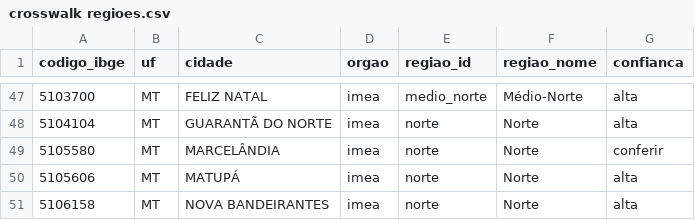
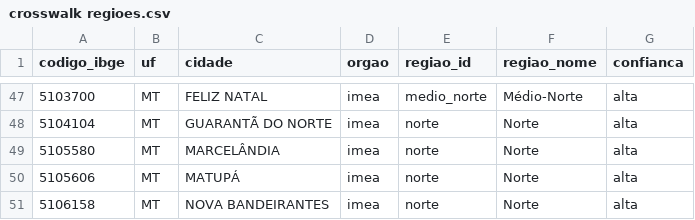
Before and after one commit to pvizioli/boletim-agro, a CSV file: config/crosswalk regioes.csv, drawn as a sheet; only a part is shown, gaps mark what is left out; the diff covers the shown part only.

```diff
--- a/config/crosswalk regioes.csv
+++ b/config/crosswalk regioes.csv
@@ -48,3 +48,3 @@ codigo_ibge,uf,cidade,orgao,regiao_id,regiao_nome,confianca
 5104104,MT,GUARANTÃ DO NORTE,imea,norte,Norte,alta
-5105580,MT,MARCELÂNDIA,imea,norte,Norte,conferir
+5105580,MT,MARCELÂNDIA,imea,norte,Norte,alta
 5105606,MT,MATUPÁ,imea,norte,Norte,alta
```
Also changed, not shown: 14 edited cells elsewhere in this file.
